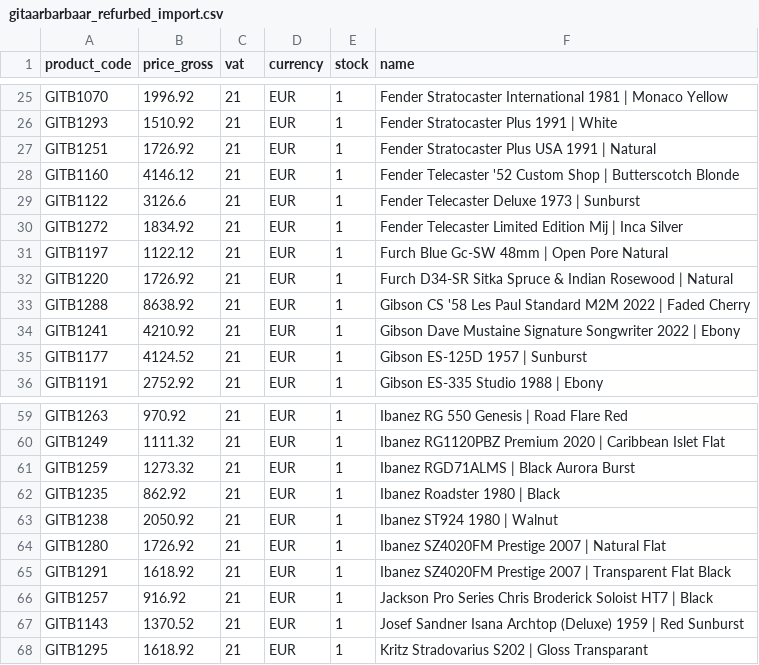
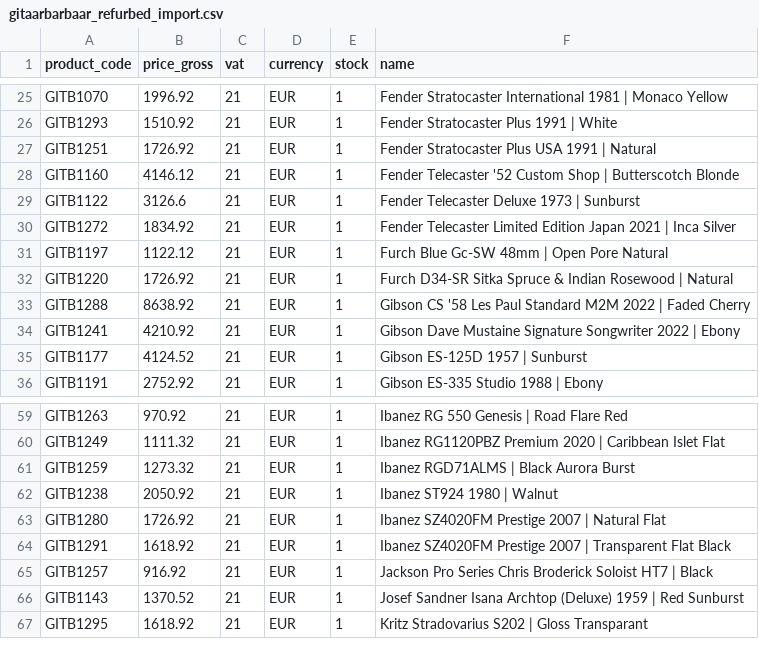
Before and after one commit to brendanrefurbed/supplier-feeds-public, a CSV file: gitaarbarbaar_refurbed_import.csv, drawn as a sheet; only a part is shown, gaps mark what is left out.

```diff
--- a/gitaarbarbaar_refurbed_import.csv
+++ b/gitaarbarbaar_refurbed_import.csv
@@ -29,3 +29,3 @@ GITB1160;4146.12;21;EUR;1;Fender Telecaster '52 Custom Shop | Butterscotch Blond
 GITB1122;3126.6;21;EUR;1;Fender Telecaster Deluxe 1973 | Sunburst
-GITB1272;1834.92;21;EUR;1;Fender Telecaster Limited Edition Mij | Inca Silver
+GITB1272;1834.92;21;EUR;1;Fender Telecaster Limited Edition Japan 2021 | Inca Silver
 GITB1197;1122.12;21;EUR;1;Furch Blue Gc-SW 48mm | Open Pore Natural
@@ -61,3 +61,2 @@ GITB1249;1111.32;21;EUR;1;Ibanez RG1120PBZ Premium 2020 | Caribbean Islet Flat
 GITB1259;1273.32;21;EUR;1;Ibanez RGD71ALMS | Black Aurora Burst
-GITB1235;862.92;21;EUR;1;Ibanez Roadster 1980 | Black
 GITB1238;2050.92;21;EUR;1;Ibanez ST924 1980 | Walnut
```
